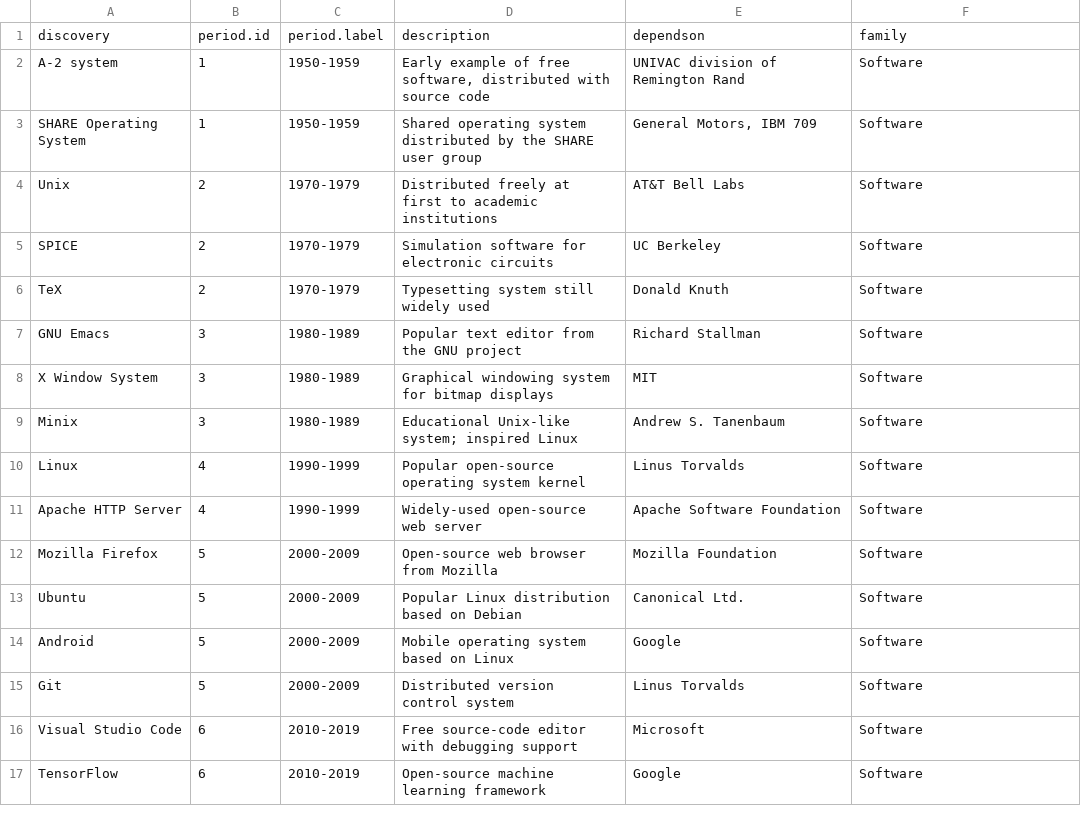
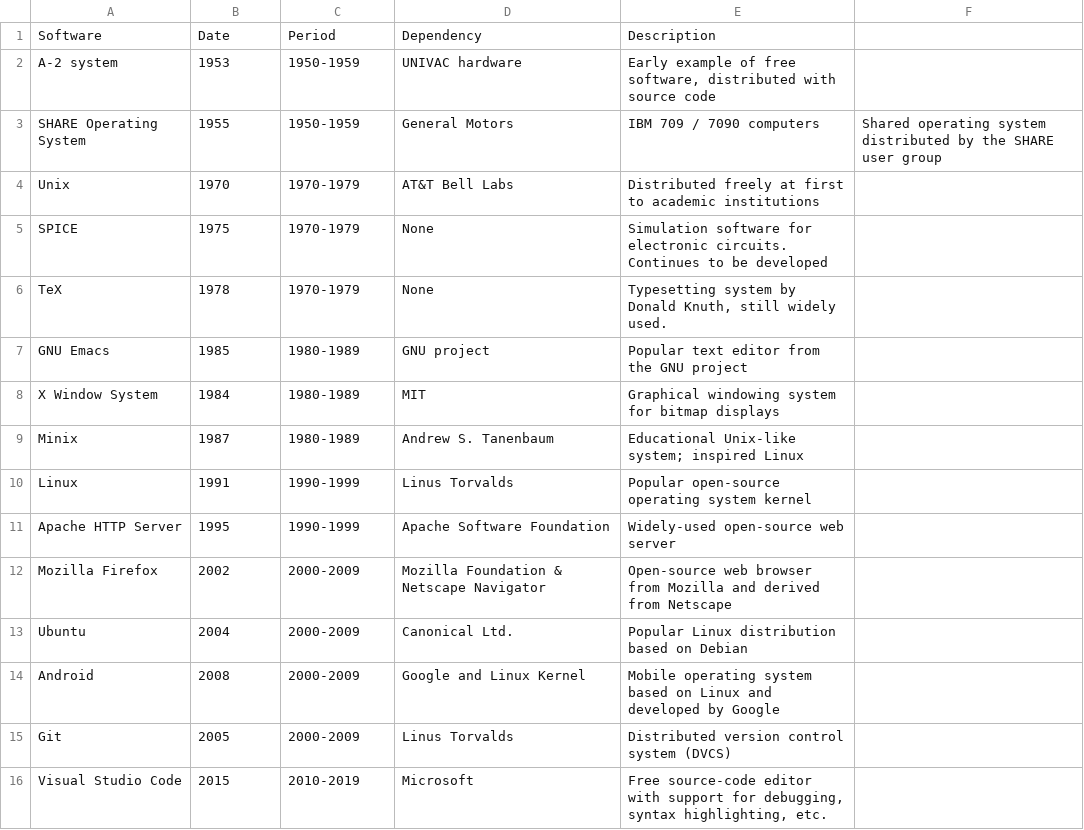
Before and after one commit to mdbesten/emergence, a CSV file: cards_software.csv, drawn as a sheet; removed rows and columns are numbered as before the commit, all else as after; the diff names each change by its address in the sheet, - before the commit and + after, or states it on an @@ line.

Commit message:
Update cards_software.csv
J'ai modifié certaines dependencies qui n'étaient pas accurate et j'ai précisé 2-3 descriptions.

```diff
--- a/cards_software.csv
+++ b/cards_software.csv
-column D, rows 2-16: Early example of free software, distributed with source code | Shared operating system distributed by the SHARE user group | Distributed freely at first to academic institutions | Simulation software for electronic circuits | Typesetting system still widely used | Popular text editor from the GNU project | Graphical windowing system for bitmap displays | Educational Unix-like system; inspired Linux | Popular open-source operating system kernel | Widely-used open-source web server | Open-source web browser from Mozilla | Popular Linux distribution based on Debian | Mobile operating system based on Linux | Distributed version control system | Free source-code editor with debugging support
+column E, rows 2-16: Early example of free software, distributed with source code | IBM 709 / 7090 computers | Distributed freely at first to academic institutions | Simulation software for electronic circuits. Continues to be developed | Typesetting system by Donald Knuth, still widely used. | Popular text editor from the GNU project | Graphical windowing system for bitmap displays | Educational Unix-like system; inspired Linux | Popular open-source operating system kernel | Widely-used open-source web server | Open-source web browser from Mozilla and derived from Netscape | Popular Linux distribution based on Debian | Mobile operating system based on Linux and developed by Google | Distributed version control system (DVCS) | Free source-code editor with support for debugging, syntax highlighting, etc.
-row 1: discovery | period.id | period.label | description | dependson | family
+row 1: Software | Date | Period | Dependency | Description
-B2: 1
+B2: 1953
-D2: UNIVAC division of Remington Rand
+D2: UNIVAC hardware
-F2: Software
+F2: (empty)
-B3: 1
+B3: 1955
-D3: General Motors, IBM 709
+D3: General Motors
-F3: Software
+F3: Shared operating system distributed by the SHARE user group
-B4: 2
+B4: 1970
-F4:F16: Software
+F4:F16: (empty)
-B5: 2
+B5: 1975
-D5: UC Berkeley
+D5: None
-B6: 2
+B6: 1978
-D6: Donald Knuth
+D6: None
-B7: 3
+B7: 1985
-D7: Richard Stallman
+D7: GNU project
-B8: 3
+B8: 1984
-B9: 3
+B9: 1987
-B10: 4
+B10: 1991
-B11: 4
+B11: 1995
-B12: 5
+B12: 2002
-D12: Mozilla Foundation
+D12: Mozilla Foundation & Netscape Navigator
-B13: 5
+B13: 2004
-B14: 5
+B14: 2008
-D14: Google
+D14: Google and Linux Kernel
-B15: 5
+B15: 2005
-B16: 6
+B16: 2015
-row 17: TensorFlow | 6 | 2010-2019 | Open-source machine learning framework | Google | Software
```
